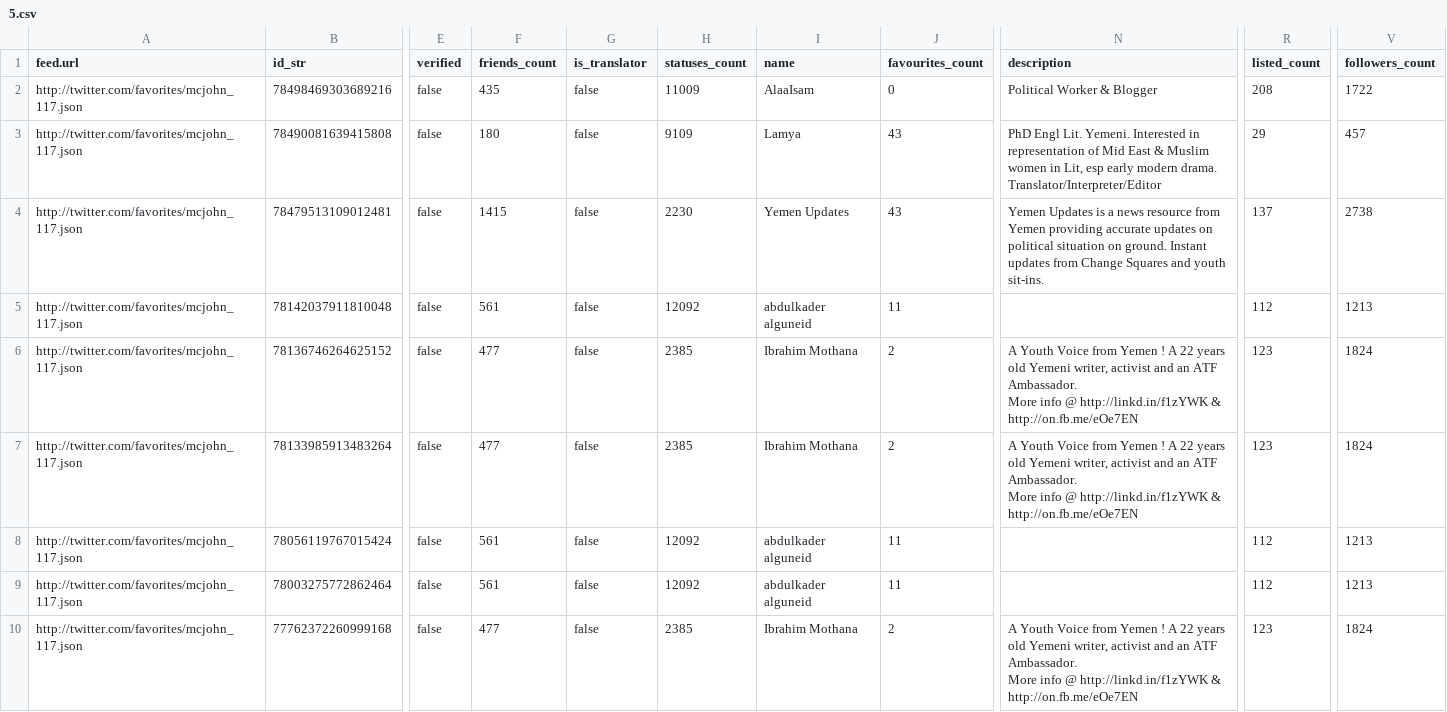
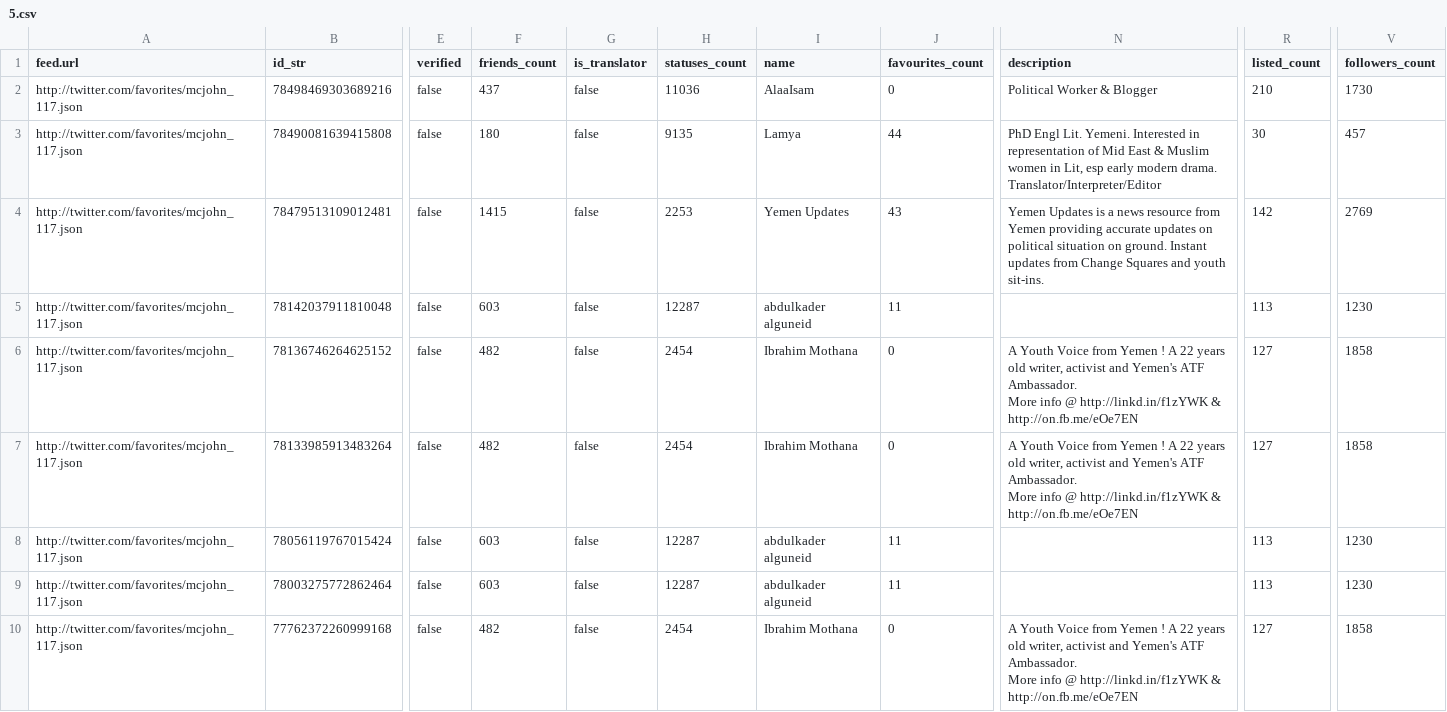
Before and after one commit to mshea/FetchFavorites, a CSV file: public/5.csv, drawn as a sheet; only a part is shown, gaps mark what is left out; the diff covers the shown part only; the diff names each change by its address in the sheet, - before the commit and + after, or states it on an @@ line.

```diff
--- a/public/5.csv
+++ b/public/5.csv
-F2 (friends_count): 435
+F2 (friends_count): 437
-H2 (statuses_count): 11009
+H2 (statuses_count): 11036
-R2 (listed_count): 208
+R2 (listed_count): 210
-V2 (followers_count): 1722
+V2 (followers_count): 1730
-H3 (statuses_count): 9109
+H3 (statuses_count): 9135
-J3 (favourites_count): 43
+J3 (favourites_count): 44
-R3 (listed_count): 29
+R3 (listed_count): 30
-H4 (statuses_count): 2230
+H4 (statuses_count): 2253
-R4 (listed_count): 137
+R4 (listed_count): 142
-V4 (followers_count): 2738
+V4 (followers_count): 2769
-F5 (friends_count): 561
+F5 (friends_count): 603
-H5 (statuses_count): 12092
+H5 (statuses_count): 12287
-R5 (listed_count): 112
+R5 (listed_count): 113
-V5 (followers_count): 1213
+V5 (followers_count): 1230
-F6:F7 (friends_count): 477
+F6:F7 (friends_count): 482
-H6:H7 (statuses_count): 2385
+H6:H7 (statuses_count): 2454
-J6:J7 (favourites_count): 2
+J6:J7 (favourites_count): 0
-N6:N7 (description): …years old Yemeni writer, activist and an ATF Ambassador.…
+N6:N7 (description): …years old writer, activist and Yemen's ATF Ambassador.…
-R6:R7 (listed_count): 123
+R6:R7 (listed_count): 127
-V6:V7 (followers_count): 1824
+V6:V7 (followers_count): 1858
-F8:F9 (friends_count): 561
+F8:F9 (friends_count): 603
-H8:H9 (statuses_count): 12092
+H8:H9 (statuses_count): 12287
-R8:R9 (listed_count): 112
+R8:R9 (listed_count): 113
-V8:V9 (followers_count): 1213
+V8:V9 (followers_count): 1230
-F10 (friends_count): 477
+F10 (friends_count): 482
-H10 (statuses_count): 2385
+H10 (statuses_count): 2454
-J10 (favourites_count): 2
+J10 (favourites_count): 0
-N10 (description): …years old Yemeni writer, activist and an ATF Ambassador.…
+N10 (description): …years old writer, activist and Yemen's ATF Ambassador.…
-R10 (listed_count): 123
+R10 (listed_count): 127
-V10 (followers_count): 1824
+V10 (followers_count): 1858
```
Also changed, not shown: 40 edited cells elsewhere in this file, public/1.csv, public/2.csv, 1 other file.
